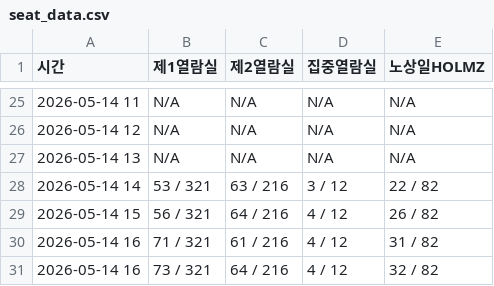
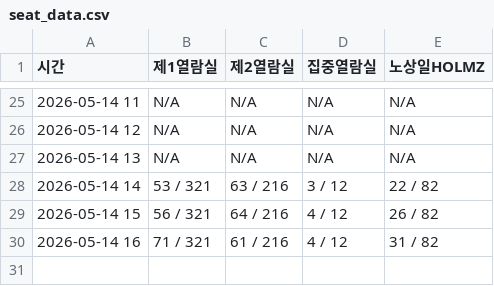
Before and after one commit to seseminy/TensorProgramming, a CSV file: seat_data.csv, drawn as a sheet; only a part is shown, gaps mark what is left out.

Commit message:
Update seat_data.csv

```diff
--- a/seat_data.csv
+++ b/seat_data.csv
@@ -30,2 +30 @@
 2026-05-14 16,71 / 321,61 / 216,4 / 12,31 / 82
-2026-05-14 16,73 / 321,64 / 216,4 / 12,32 / 82
```
